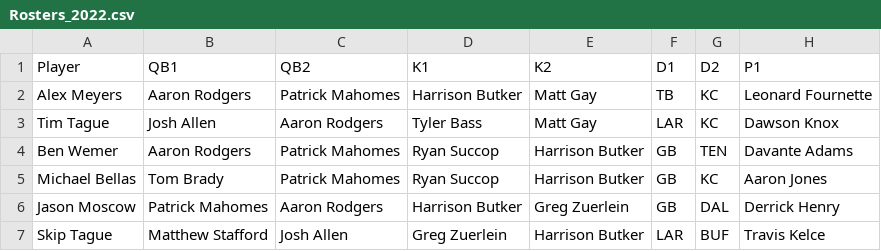
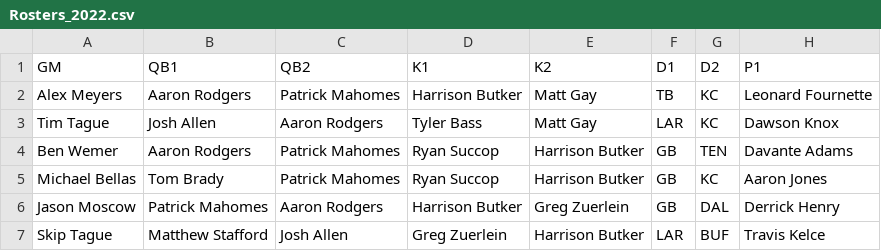
Before and after one commit to caseymcgon/NFLPlayoffFantasyFootball, a CSV file: 2022/Rosters_2022.csv, drawn as a sheet; only a part is shown; the diff names each change by its address in the sheet, - before the commit and + after, or states it on an @@ line.

```diff
--- a/2022/Rosters_2022.csv
+++ b/2022/Rosters_2022.csv
-A1: Player
+A1: GM
```
Also changed, not shown: 3 other files.
